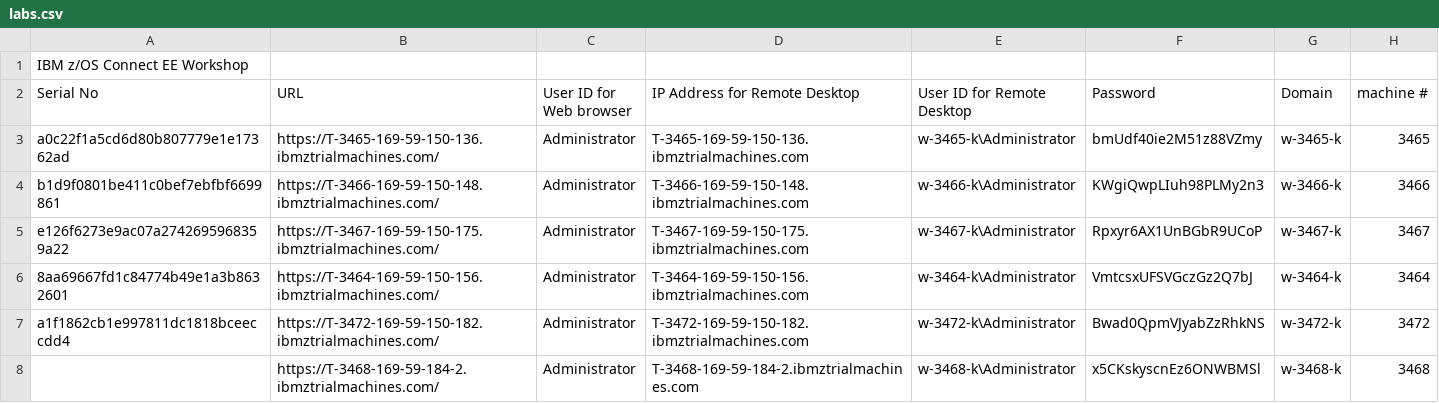
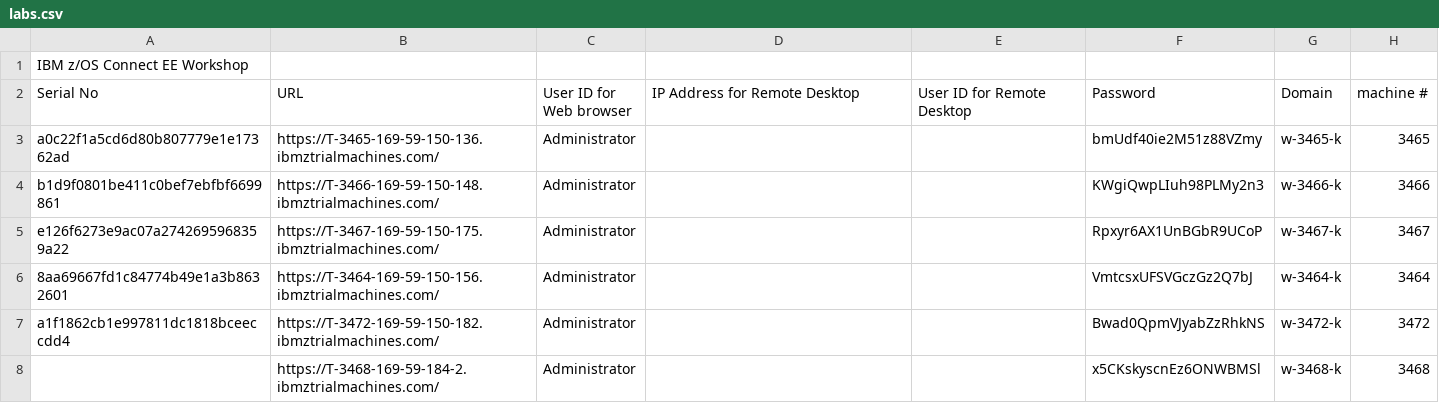
Before and after one commit to EricCICS/WSC-CICSJava, a CSV file: labs.csv, drawn as a sheet.

Commit message:
Add files via upload

```diff
--- a/labs.csv
+++ b/labs.csv
@@ -2,7 +2,7 @@ IBM z/OS Connect EE Workshop,,,,,,,
 Serial No,URL,User ID for Web browser,IP Address for Remote Desktop,User ID for Remote Desktop,Password,Domain,machine #
-a0c22f1a5cd6d80b807779e1e17362ad,https://T-3465-169-59-150-136.ibmztrialmachines.com/,Administrator,T-3465-169-59-150-136.ibmztrialmachines.com,w-3465-k\Administrator,bmUdf40ie2M51z88VZmy,w-3465-k,3465
-b1d9f0801be411c0bef7ebfbf6699861,https://T-3466-169-59-150-148.ibmztrialmachines.com/,Administrator,T-3466-169-59-150-148.ibmztrialmachines.com,w-3466-k\Administrator,KWgiQwpLIuh98PLMy2n3,w-3466-k,3466
-e126f6273e9ac07a2742695968359a22,https://T-3467-169-59-150-175.ibmztrialmachines.com/,Administrator,T-3467-169-59-150-175.ibmztrialmachines.com,w-3467-k\Administrator,Rpxyr6AX1UnBGbR9UCoP,w-3467-k,3467
-8aa69667fd1c84774b49e1a3b8632601,https://T-3464-169-59-150-156.ibmztrialmachines.com/,Administrator,T-3464-169-59-150-156.ibmztrialmachines.com,w-3464-k\Administrator,VmtcsxUFSVGczGz2Q7bJ,w-3464-k,3464
-a1f1862cb1e997811dc1818bceeccdd4,https://T-3472-169-59-150-182.ibmztrialmachines.com/,Administrator,T-3472-169-59-150-182.ibmztrialmachines.com,w-3472-k\Administrator,Bwad0QpmVJyabZzRhkNS,w-3472-k,3472
-,https://T-3468-169-59-184-2.ibmztrialmachines.com/,Administrator,T-3468-169-59-184-2.ibmztrialmachines.com,w-3468-k\Administrator,x5CKskyscnEz6ONWBMSl,w-3468-k,3468
+a0c22f1a5cd6d80b807779e1e17362ad,https://T-3465-169-59-150-136.ibmztrialmachines.com/,Administrator, , ,bmUdf40ie2M51z88VZmy,w-3465-k,3465
+b1d9f0801be411c0bef7ebfbf6699861,https://T-3466-169-59-150-148.ibmztrialmachines.com/,Administrator, , ,KWgiQwpLIuh98PLMy2n3,w-3466-k,3466
+e126f6273e9ac07a2742695968359a22,https://T-3467-169-59-150-175.ibmztrialmachines.com/,Administrator, , ,Rpxyr6AX1UnBGbR9UCoP,w-3467-k,3467
+8aa69667fd1c84774b49e1a3b8632601,https://T-3464-169-59-150-156.ibmztrialmachines.com/,Administrator, , ,VmtcsxUFSVGczGz2Q7bJ,w-3464-k,3464
+a1f1862cb1e997811dc1818bceeccdd4,https://T-3472-169-59-150-182.ibmztrialmachines.com/,Administrator, , ,Bwad0QpmVJyabZzRhkNS,w-3472-k,3472
+,https://T-3468-169-59-184-2.ibmztrialmachines.com/,Administrator, , ,x5CKskyscnEz6ONWBMSl,w-3468-k,3468
```
